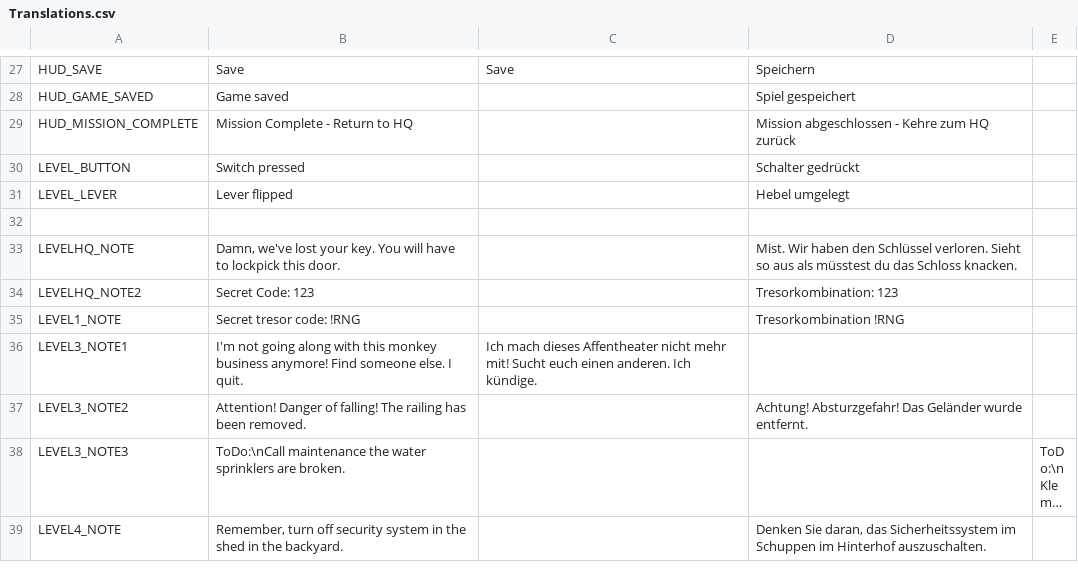
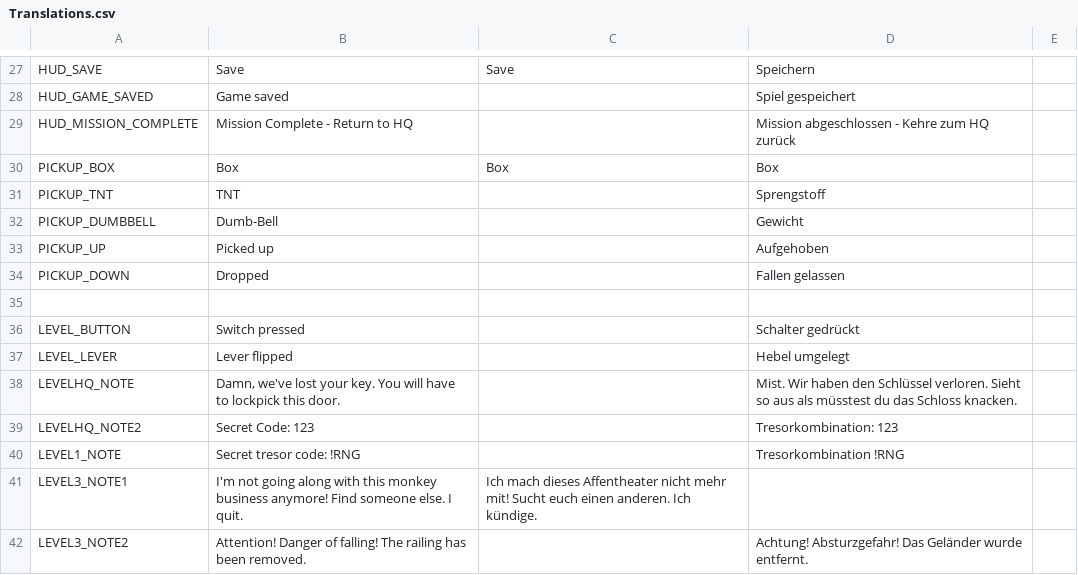
Before and after one commit to NimbleBeasts/NbMoonshot, a CSV file: Translations/Translations.csv, drawn as a sheet; only a part is shown, gaps mark what is left out; the shorter side is filled out with more unchanged rows; long unchanged cells end in …; removed rows and columns are numbered as before the commit, all else as after; the diff names each change by its address in the sheet, - before the commit and + after, or states it on an @@ line.

Commit message:
translation for pickups

```diff
--- a/Translations/Translations.csv
+++ b/Translations/Translations.csv
+row 30: PICKUP_BOX | Box | Box | Box
+row 31: PICKUP_TNT | TNT |  | Sprengstoff
+row 32: PICKUP_DUMBBELL | Dumb-Bell |  | Gewicht
+row 33: PICKUP_UP | Picked up |  | Aufgehoben
+row 34: PICKUP_DOWN | Dropped |  | Fallen gelassen
+row 35: (empty)
-row 32: (empty)
```
Also changed, not shown: 4 other files.
